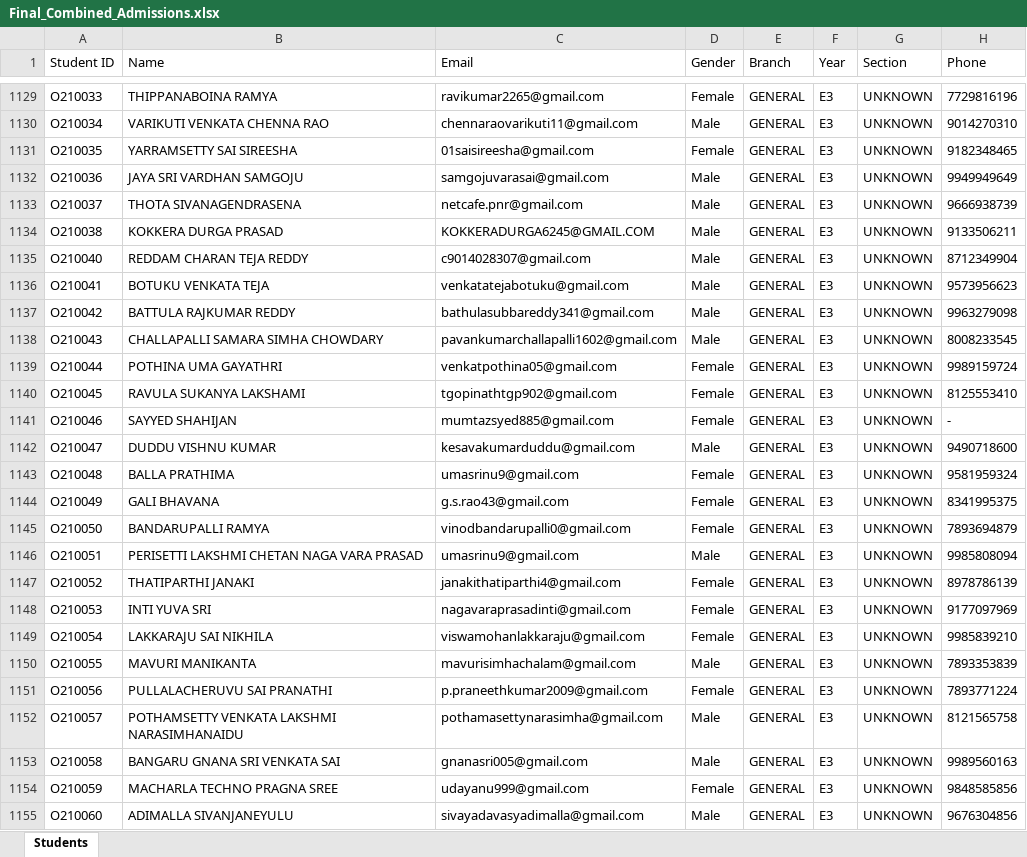
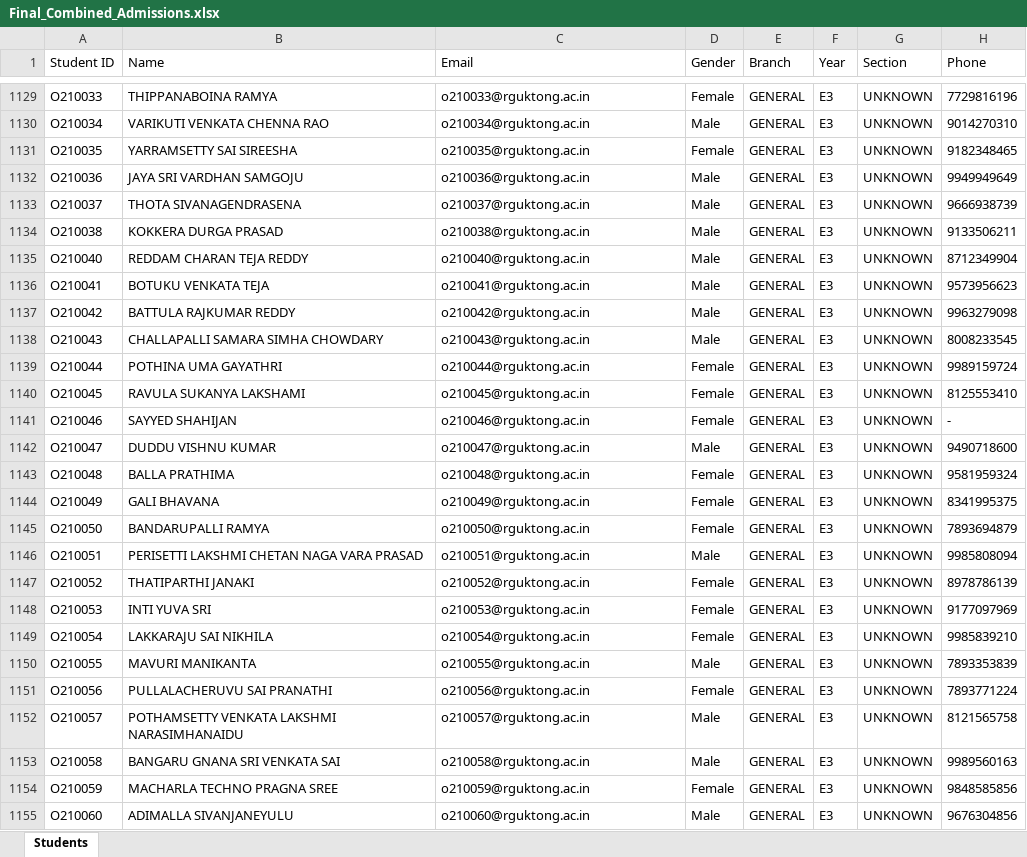
Before and after one commit to uniz-rguktong/uniz-master, an Excel workbook: admissiondata/Final_Combined_Admissions.xlsx, sheet Students, drawn as a sheet; only a part is shown, gaps mark what is left out; values as stored, in another font and other column widths than the file's, no borders; the diff covers the shown part only; the diff names each change by its address in the sheet, - before the commit and + after, or states it on an @@ line.

```diff
--- a/admissiondata/Final_Combined_Admissions.xlsx (sheet Students)
+++ b/admissiondata/Final_Combined_Admissions.xlsx (sheet Students)
-C1129 (Email): ravikumar2265@gmail.com
+C1129 (Email): o210033@rguktong.ac.in
-C1130 (Email): chennaraovarikuti11@gmail.com
+C1130 (Email): o210034@rguktong.ac.in
-C1131 (Email): 01saisireesha@gmail.com
+C1131 (Email): o210035@rguktong.ac.in
-C1132 (Email): samgojuvarasai@gmail.com
+C1132 (Email): o210036@rguktong.ac.in
-C1133 (Email): netcafe.pnr@gmail.com
+C1133 (Email): o210037@rguktong.ac.in
-C1134 (Email): KOKKERADURGA6245@GMAIL.COM
+C1134 (Email): o210038@rguktong.ac.in
-C1135 (Email): c9014028307@gmail.com
+C1135 (Email): o210040@rguktong.ac.in
-C1136 (Email): venkatatejabotuku@gmail.com
+C1136 (Email): o210041@rguktong.ac.in
-C1137 (Email): bathulasubbareddy341@gmail.com
+C1137 (Email): o210042@rguktong.ac.in
-C1138 (Email): pavankumarchallapalli1602@gmail.com
+C1138 (Email): o210043@rguktong.ac.in
-C1139 (Email): venkatpothina05@gmail.com
+C1139 (Email): o210044@rguktong.ac.in
-C1140 (Email): tgopinathtgp902@gmail.com
+C1140 (Email): o210045@rguktong.ac.in
-C1141 (Email): mumtazsyed885@gmail.com
+C1141 (Email): o210046@rguktong.ac.in
-C1142 (Email): kesavakumarduddu@gmail.com
+C1142 (Email): o210047@rguktong.ac.in
-C1143 (Email): umasrinu9@gmail.com
+C1143 (Email): o210048@rguktong.ac.in
-C1144 (Email): g.s.rao43@gmail.com
+C1144 (Email): o210049@rguktong.ac.in
-C1145 (Email): vinodbandarupalli0@gmail.com
+C1145 (Email): o210050@rguktong.ac.in
-C1146 (Email): umasrinu9@gmail.com
+C1146 (Email): o210051@rguktong.ac.in
-C1147 (Email): janakithatiparthi4@gmail.com
+C1147 (Email): o210052@rguktong.ac.in
-C1148 (Email): nagavaraprasadinti@gmail.com
+C1148 (Email): o210053@rguktong.ac.in
-C1149 (Email): viswamohanlakkaraju@gmail.com
+C1149 (Email): o210054@rguktong.ac.in
-C1150 (Email): mavurisimhachalam@gmail.com
+C1150 (Email): o210055@rguktong.ac.in
-C1151 (Email): p.praneethkumar2009@gmail.com
+C1151 (Email): o210056@rguktong.ac.in
-C1152 (Email): pothamasettynarasimha@gmail.com
+C1152 (Email): o210057@rguktong.ac.in
-C1153 (Email): gnanasri005@gmail.com
+C1153 (Email): o210058@rguktong.ac.in
-C1154 (Email): udayanu999@gmail.com
+C1154 (Email): o210059@rguktong.ac.in
-C1155 (Email): sivayadavasyadimalla@gmail.com
+C1155 (Email): o210060@rguktong.ac.in
```
Also changed, not shown: 1073 edited cells elsewhere in this sheet, 4 other files.
